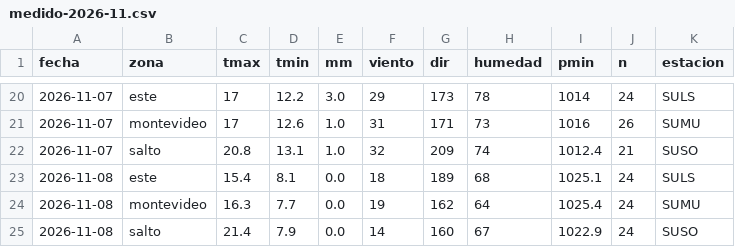
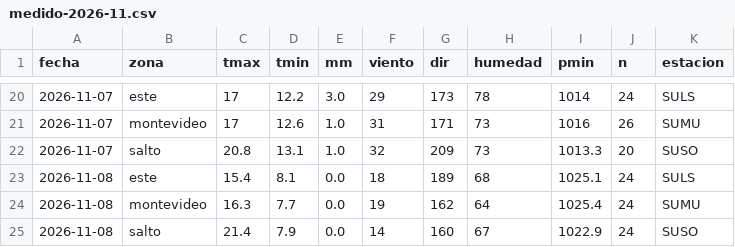
Before and after one commit to PatricioFerreira/Predictor-Noesis, a CSV file: data/historial/medido-2026-11.csv, drawn as a sheet; only a part is shown, gaps mark what is left out.

```diff
--- a/data/historial/medido-2026-11.csv
+++ b/data/historial/medido-2026-11.csv
@@ -21,3 +21,3 @@ fecha,zona,tmax,tmin,mm,viento,dir,humedad,pmin,n,estacion
 2026-11-07,montevideo,17,12.6,1.0,31,171,73,1016,26,SUMU
-2026-11-07,salto,20.8,13.1,1.0,32,209,74,1012.4,21,SUSO
+2026-11-07,salto,20.8,13.1,1.0,32,209,73,1013.3,20,SUSO
 2026-11-08,este,15.4,8.1,0.0,18,189,68,1025.1,24,SULS
```
Also changed, not shown: data/historial/registro-2026-11.csv, data/historial/sgb-niveles-horario.csv, 10 other files.
